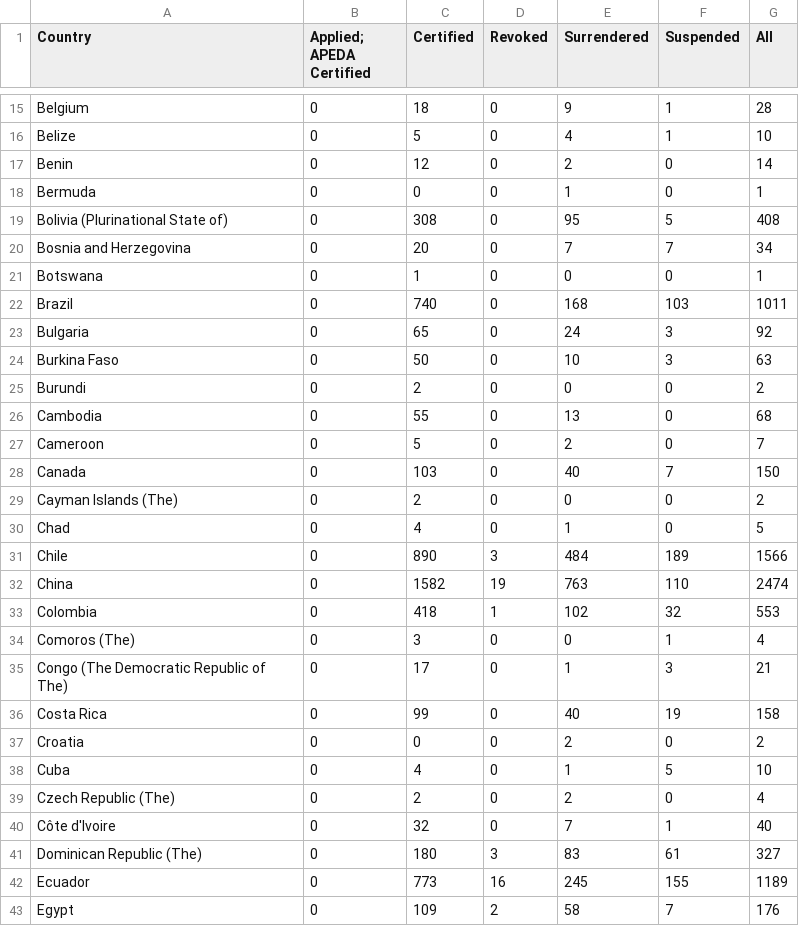
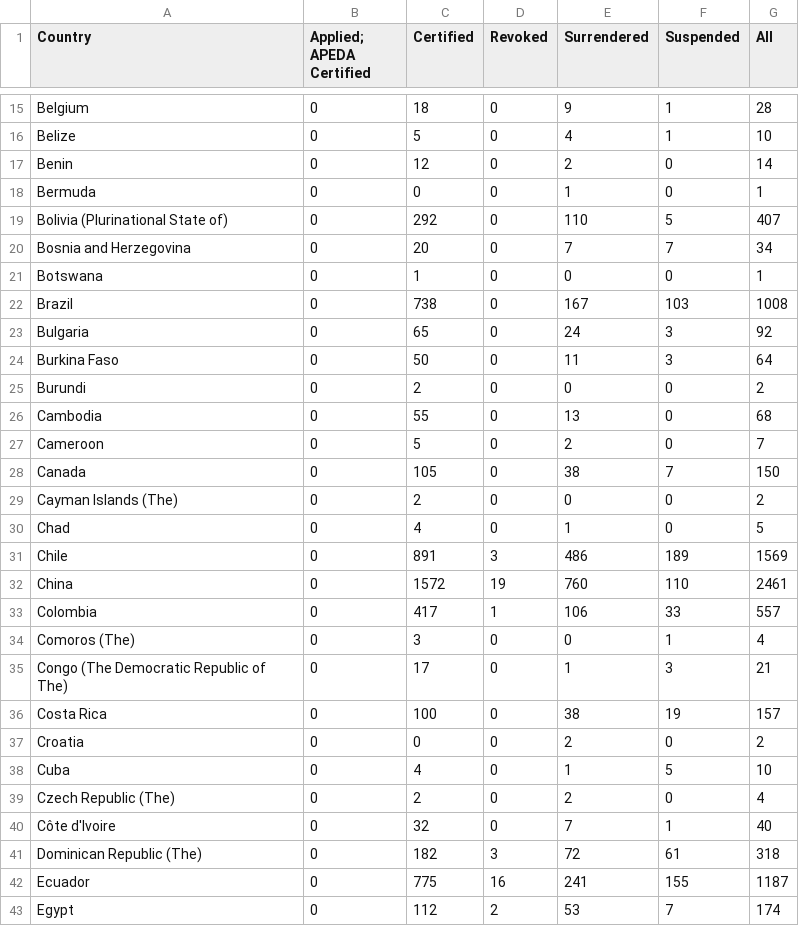
Before and after one commit to danstd/organic_integrity_flask, a CSV file: integrity_app/static/op_status_country.csv, drawn as a sheet; only a part is shown, gaps mark what is left out; the diff covers the shown part only.

Commit message:
Added product tables, updated processing

```diff
--- a/integrity_app/static/op_status_country.csv
+++ b/integrity_app/static/op_status_country.csv
@@ -18,8 +18,8 @@ Benin,0,12,0,2,0,14
 Bermuda,0,0,0,1,0,1
-Bolivia (Plurinational State of),0,308,0,95,5,408
+Bolivia (Plurinational State of),0,292,0,110,5,407
 Bosnia and Herzegovina,0,20,0,7,7,34
 Botswana,0,1,0,0,0,1
-Brazil,0,740,0,168,103,1011
+Brazil,0,738,0,167,103,1008
 Bulgaria,0,65,0,24,3,92
-Burkina Faso,0,50,0,10,3,63
+Burkina Faso,0,50,0,11,3,64
 Burundi,0,2,0,0,0,2
@@ -27,11 +27,11 @@ Cambodia,0,55,0,13,0,68
 Cameroon,0,5,0,2,0,7
-Canada,0,103,0,40,7,150
+Canada,0,105,0,38,7,150
 Cayman Islands (The),0,2,0,0,0,2
 Chad,0,4,0,1,0,5
-Chile,0,890,3,484,189,1566
-China,0,1582,19,763,110,2474
-Colombia,0,418,1,102,32,553
+Chile,0,891,3,486,189,1569
+China,0,1572,19,760,110,2461
+Colombia,0,417,1,106,33,557
 Comoros (The),0,3,0,0,1,4
 Congo (The Democratic Republic of The),0,17,0,1,3,21
-Costa Rica,0,99,0,40,19,158
+Costa Rica,0,100,0,38,19,157
 Croatia,0,0,0,2,0,2
@@ -40,4 +40,4 @@ Czech Republic (The),0,2,0,2,0,4
 Côte d'Ivoire,0,32,0,7,1,40
-Dominican Republic (The),0,180,3,83,61,327
-Ecuador,0,773,16,245,155,1189
-Egypt,0,109,2,58,7,176
+Dominican Republic (The),0,182,3,72,61,318
+Ecuador,0,775,16,241,155,1187
+Egypt,0,112,2,53,7,174
```
Also changed, not shown: 1 removed row and 117 edited cells elsewhere in this file, integrity_app/static/us_scopes_return.csv, integrity_app/static/us_table.csv, 17 other files.
